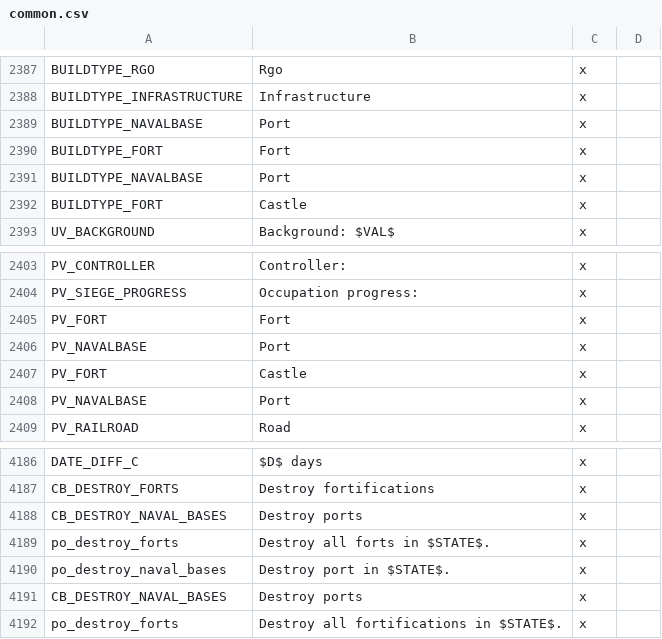
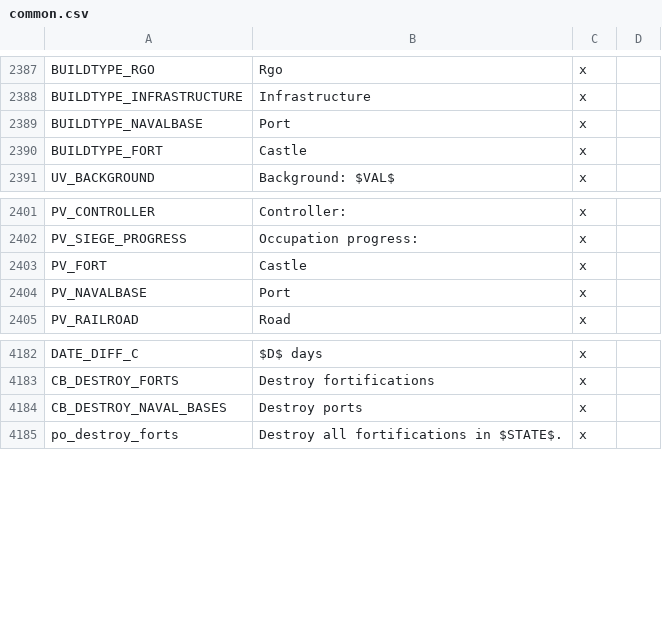
Before and after one commit to kvopper/TTA-Victoria-2, a CSV file: localisation/common.csv, drawn as a sheet; only a part is shown, gaps mark what is left out.

Commit message:
Fix merge shenanigans

```diff
--- a/localisation/common.csv
+++ b/localisation/common.csv
@@ -2389,4 +2389,2 @@ BUILDTYPE_INFRASTRUCTURE;Infrastructure;x
 BUILDTYPE_NAVALBASE;Port;x
-BUILDTYPE_FORT;Fort;x
-BUILDTYPE_NAVALBASE;Port;x
 BUILDTYPE_FORT;Castle;x
@@ -2404,4 +2402,2 @@ PV_CONTROLLER;Controller:;x
 PV_SIEGE_PROGRESS;Occupation progress:;x
-PV_FORT;Fort;x
-PV_NAVALBASE;Port;x
 PV_FORT;Castle;x
@@ -4187,5 +4183,2 @@ DATE_DIFF_C;$D$ days;x
 CB_DESTROY_FORTS;Destroy fortifications;x
-CB_DESTROY_NAVAL_BASES;Destroy ports;x
-po_destroy_forts;Destroy all forts in $STATE$.;x
-po_destroy_naval_bases;Destroy port in $STATE$.;x
 CB_DESTROY_NAVAL_BASES;Destroy ports;x
```
